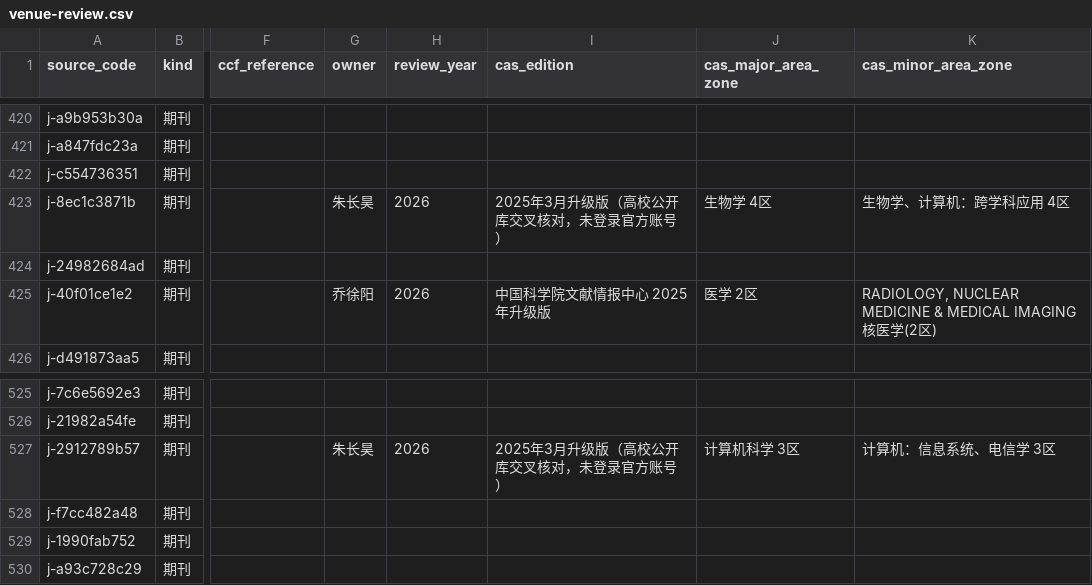
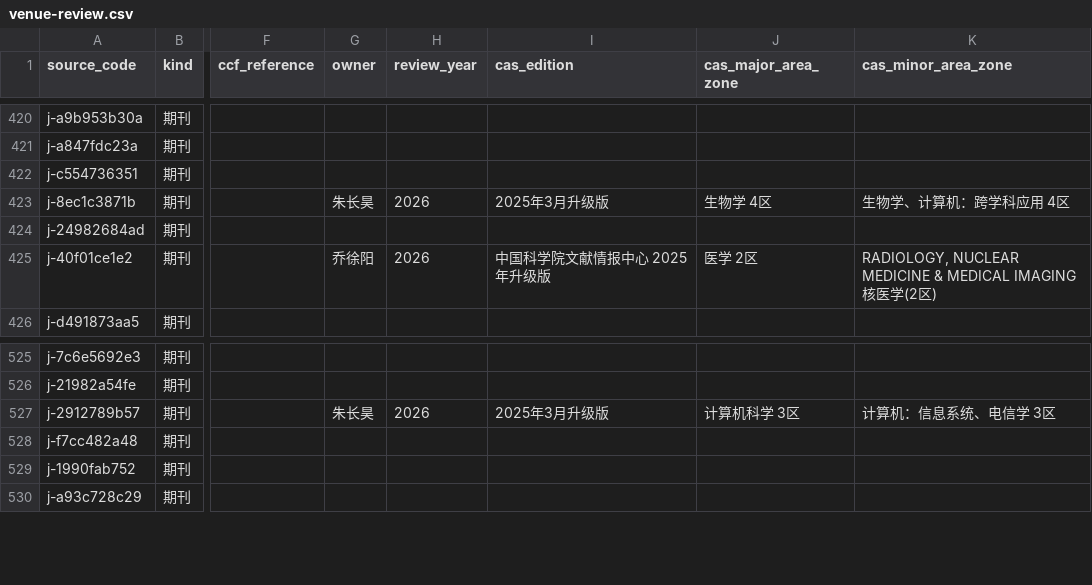
Before and after one commit to BUPT-AI4S/ai4s-crawler, a CSV file: reviews/venue-review.csv, drawn as a sheet; only a part is shown, gaps mark what is left out; the diff covers the shown part only; the diff names each change by its address in the sheet, - before the commit and + after, or states it on an @@ line.

```diff
--- a/reviews/venue-review.csv
+++ b/reviews/venue-review.csv
-I423 (cas_edition): 2025年3月升级版（高校公开库交叉核对，未登录官方账号）
+I423 (cas_edition): 2025年3月升级版
-I527 (cas_edition): 2025年3月升级版（高校公开库交叉核对，未登录官方账号）
+I527 (cas_edition): 2025年3月升级版
```
Also changed, not shown: 6 edited cells elsewhere in this file.
